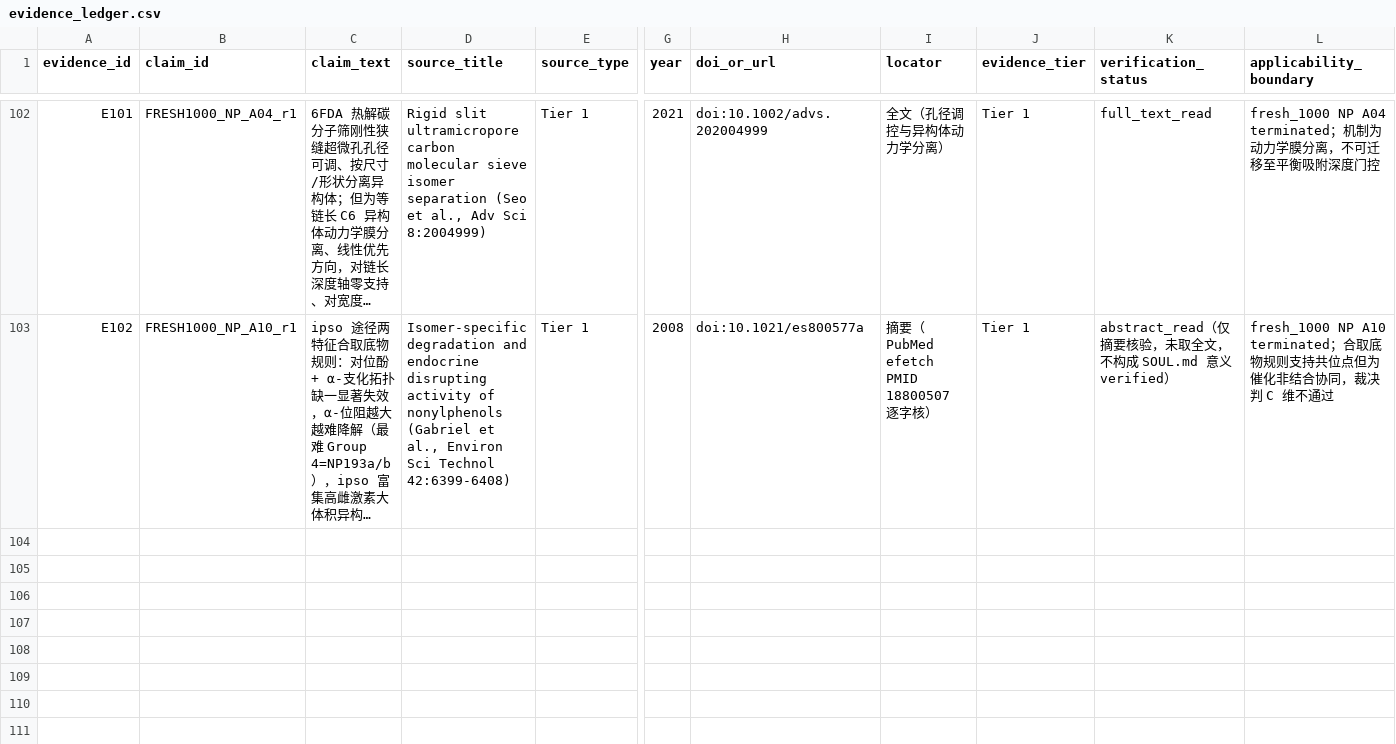
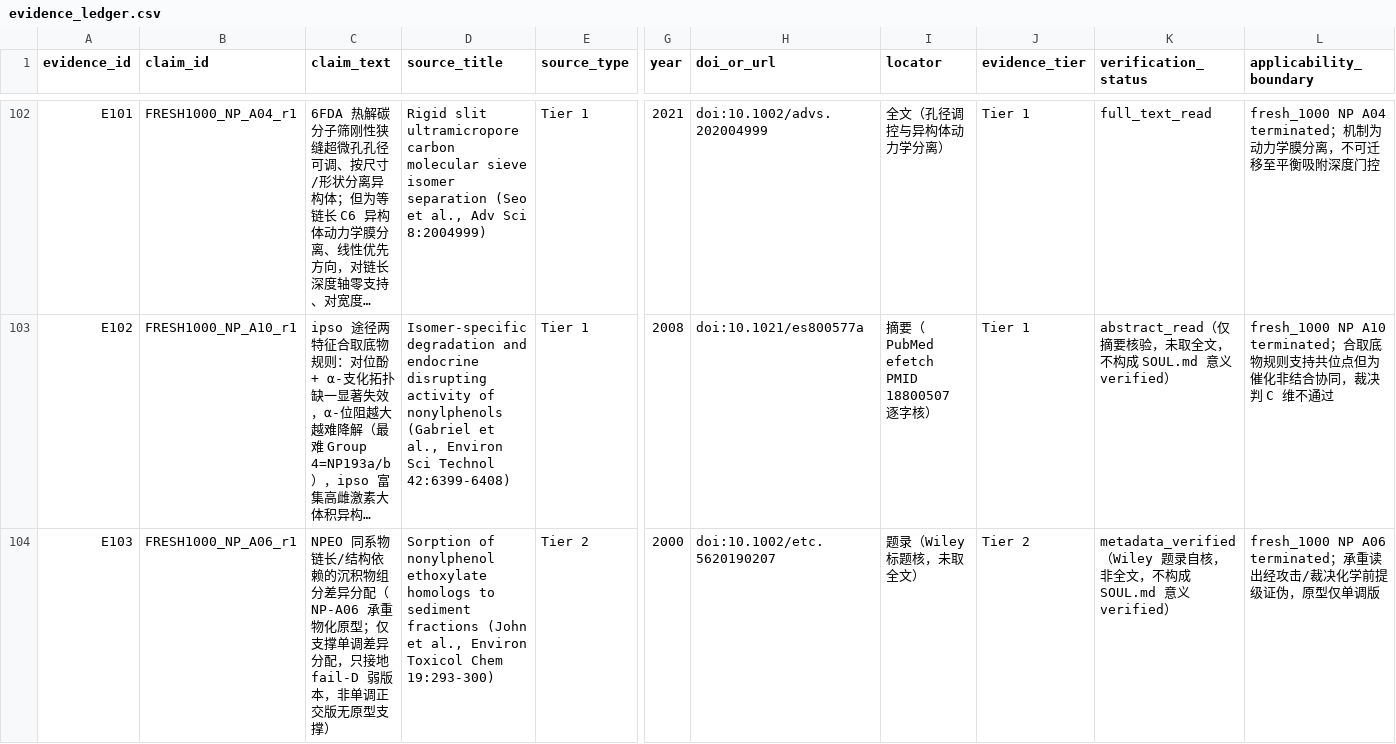
Before and after one commit to YaoPan-NJU/biomimetic-adsorbent-design, a CSV file: research/evidence/evidence_ledger.csv, drawn as a sheet; only a part is shown, gaps mark what is left out; long unchanged cells end in …; rows hold the shown columns only; the diff names each change by its address in the sheet, - before the commit and + after, or states it on an @@ line.

Commit message:
research(fresh_1000): NP A06 r1=49 terminate (ethoxylation-gradient; chemistry-premise critical—NPEO ethoxylated at phenolic O, shared terminal 1-ol; sub-kT + A01 shadow; ledger E103). NP equilibrium-binding space exhausted per adjudicator; next A08 reactive family one shot else rotate

```diff
--- a/research/evidence/evidence_ledger.csv
+++ b/research/evidence/evidence_ledger.csv
+row 104: E103 | FRESH1000_NP_A06_r1 | NPEO 同系物链长/结构依赖的沉积物组分差异分配（NP-A06 承重物化原型；仅支撑单调差异分配，只接地 fail-D 弱版本，非单调正交版无原型支撑） | Sorption of nonylphenol ethoxylate homologs to sediment fractions (John et al., Environ Toxicol Chem 19:293-300) | Tier 2 | 2000 | doi:10.1002/etc.5620190207 | 题录（Wiley 标题核，未取全文） | Tier 2 | metadata_verified（Wiley 题录自核，非全文，不构成 SOUL.md 意义 verified） | fresh_1000 NP A06 terminated；承重读出经攻击/裁决化学前提级证伪，原型仅单调版
```
Also changed, not shown: 5 other files.
